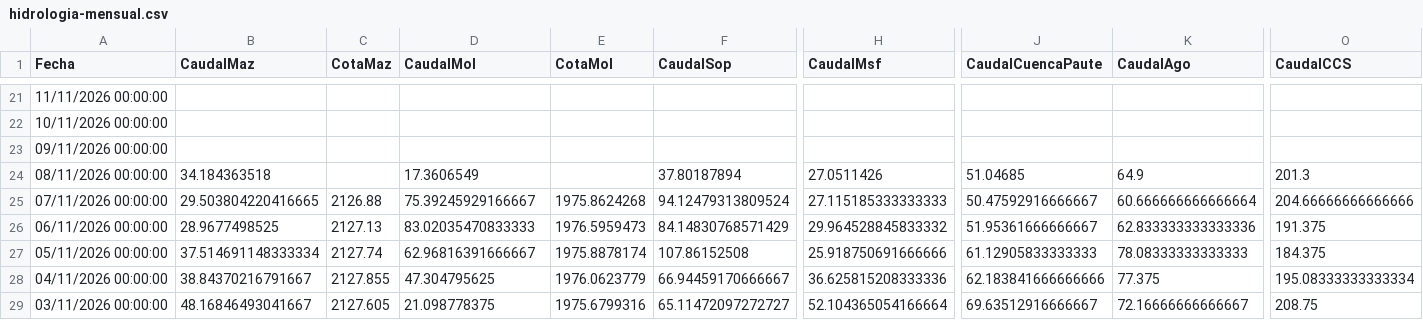
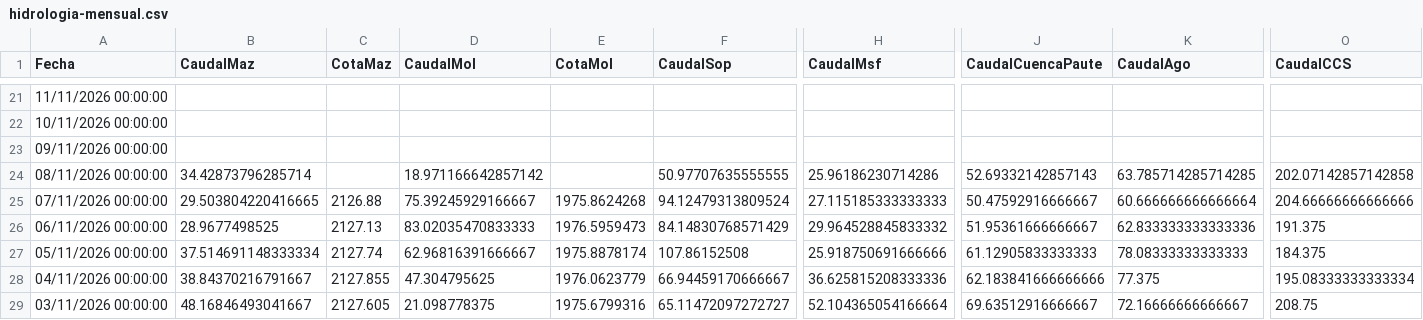
Before and after one commit to davidmunoz-create/hidroelectricasecuador, a CSV file: data/hidrologia-mensual.csv, drawn as a sheet; only a part is shown, gaps mark what is left out; the diff names each change by its address in the sheet, - before the commit and + after, or states it on an @@ line.

```diff
--- a/data/hidrologia-mensual.csv
+++ b/data/hidrologia-mensual.csv
-B24 (CaudalMaz): 34.184363518
+B24 (CaudalMaz): 34.42873796285714
-D24 (CaudalMol): 17.3606549
+D24 (CaudalMol): 18.971166642857142
-F24 (CaudalSop): 37.80187894
+F24 (CaudalSop): 50.97707635555555
-H24 (CaudalMsf): 27.0511426
+H24 (CaudalMsf): 25.96186230714286
-J24 (CaudalCuencaPaute): 51.04685
+J24 (CaudalCuencaPaute): 52.69332142857143
-K24 (CaudalAgo): 64.9
+K24 (CaudalAgo): 63.785714285714285
-O24 (CaudalCCS): 201.3
+O24 (CaudalCCS): 202.07142857142858
```
Also changed, not shown: data/hidrologia-diario.csv, data/produccion-diario.csv, 1 other file.
